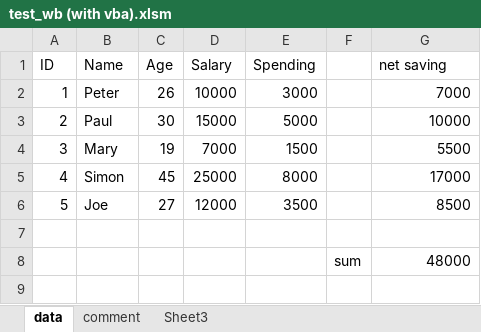
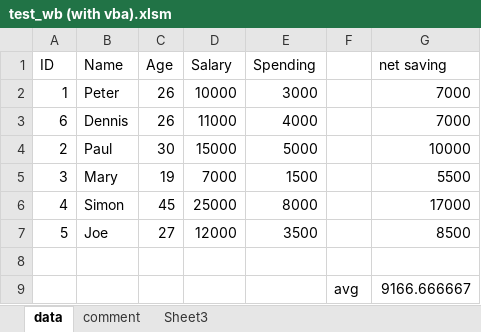
Before and after one commit to mcden1129/Test_xltrail, an Excel workbook: test_wb (with vba).xlsm, sheet data, drawn as a sheet; values as stored, in another font and other column widths than the file's, no borders; removed rows and columns are numbered as before the commit, all else as after; the diff names each change by its address in the sheet, - before the commit and + after, or states it on an @@ line.

Commit message:
Add bye_world, chg sum to avg, and more

```diff
--- a/test_wb (with vba).xlsm (sheet data)
+++ b/test_wb (with vba).xlsm (sheet data)
+row 3: 6 | Dennis | 26 | 11000 | 4000 |  | 7000
-row 8:  |  |  |  |  | sum | 48000
+row 9:  |  |  |  |  | avg | 9166.666667
```
Also changed, not shown: formulas that keep their value, charts or pictures.
